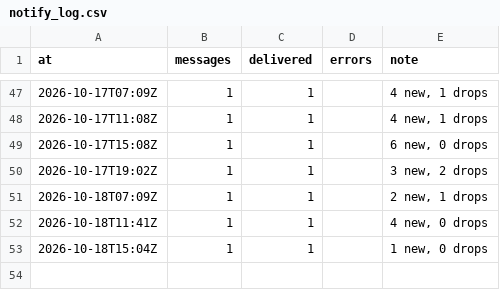
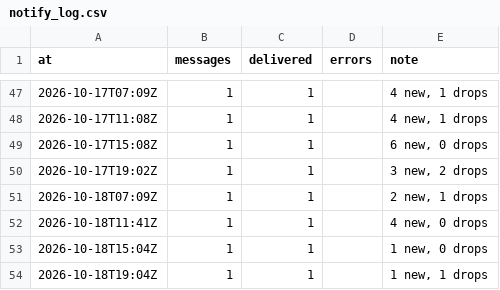
Before and after one commit to jenyshir-eng/Greece-real-estate, a CSV file: cities/athens/data/listings/notify_log.csv, drawn as a sheet; only a part is shown, gaps mark what is left out.

```diff
--- a/cities/athens/data/listings/notify_log.csv
+++ b/cities/athens/data/listings/notify_log.csv
@@ -53 +53,2 @@ at,messages,delivered,errors,note
 2026-10-18T15:04Z,1,1,,"1 new, 0 drops"
+2026-10-18T19:04Z,1,1,,"1 new, 1 drops"
```
Also changed, not shown: cities/athens/data/listings/collect_report.csv, cities/athens/data/listings/district_hints.csv, 14 other files.
